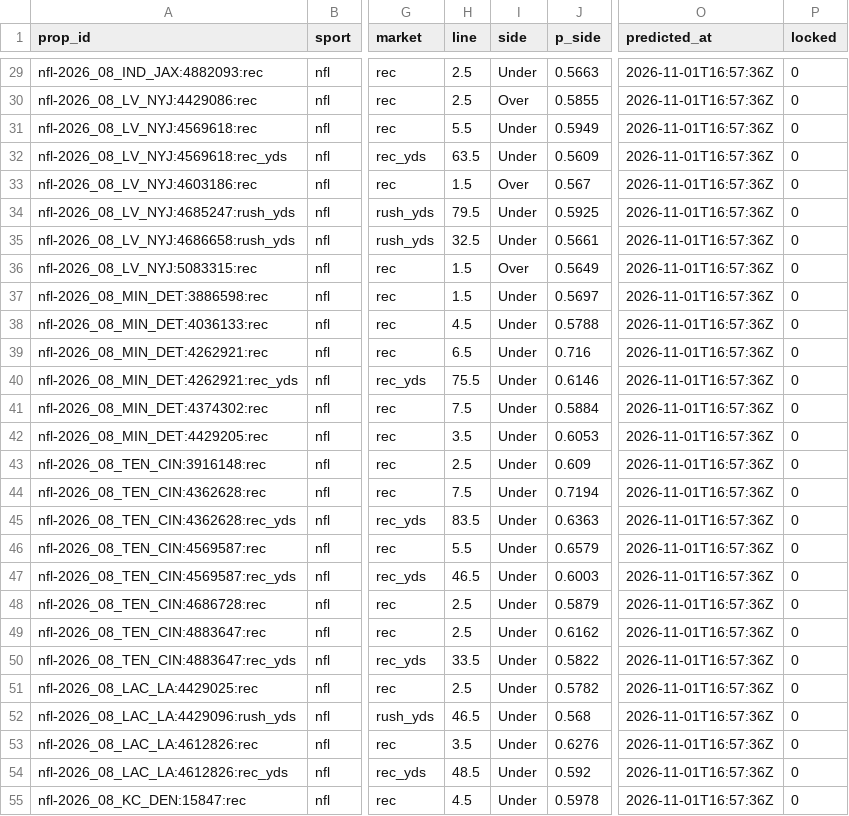
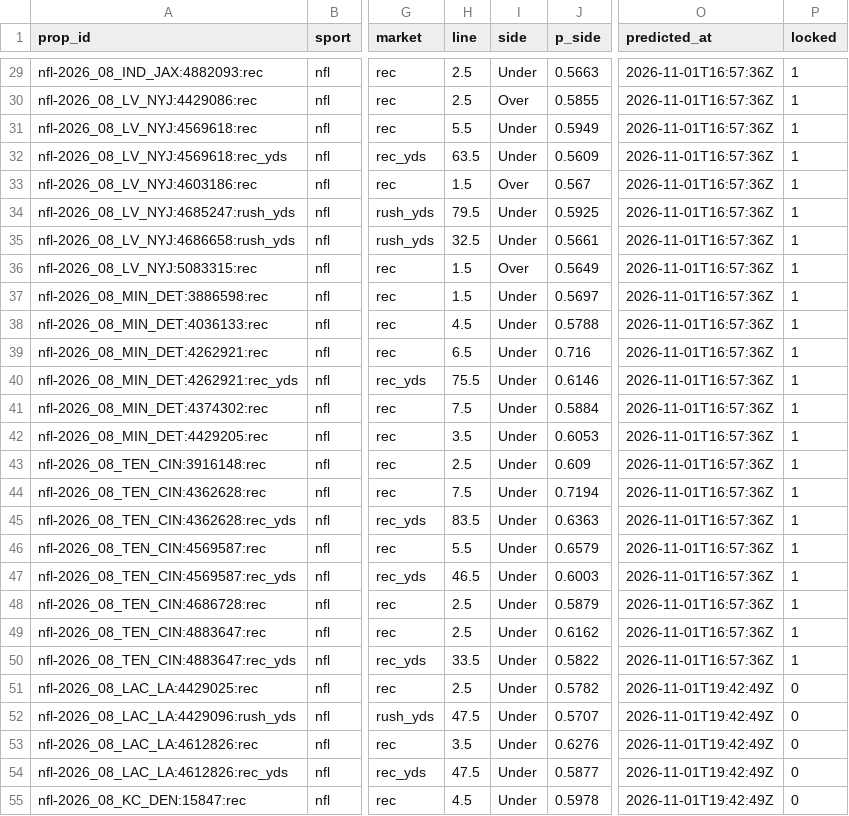
Before and after one commit to pknsubuga07/pl-forecast, a CSV file: data/ledger/nfl_props.csv, drawn as a sheet; only a part is shown, gaps mark what is left out; the diff covers the shown part only; the diff names each change by its address in the sheet, - before the commit and + after, or states it on an @@ line.

```diff
--- a/data/ledger/nfl_props.csv
+++ b/data/ledger/nfl_props.csv
-P29:P50 (locked): 0
+P29:P50 (locked): 1
-O51:O55 (predicted_at): 2026-11-01T16:57:36Z
+O51:O55 (predicted_at): 2026-11-01T19:42:49Z
-H52 (line): 46.5
+H52 (line): 47.5
-J52 (p_side): 0.568
+J52 (p_side): 0.5707
-H54 (line): 48.5
+H54 (line): 47.5
-J54 (p_side): 0.592
+J54 (p_side): 0.5877
```
Also changed, not shown: 2 added rows, 2 removed rows and 64 edited cells elsewhere in this file, data/ledger/nba_predictions.csv, data/ledger/nba_props.csv, 18 other files.
